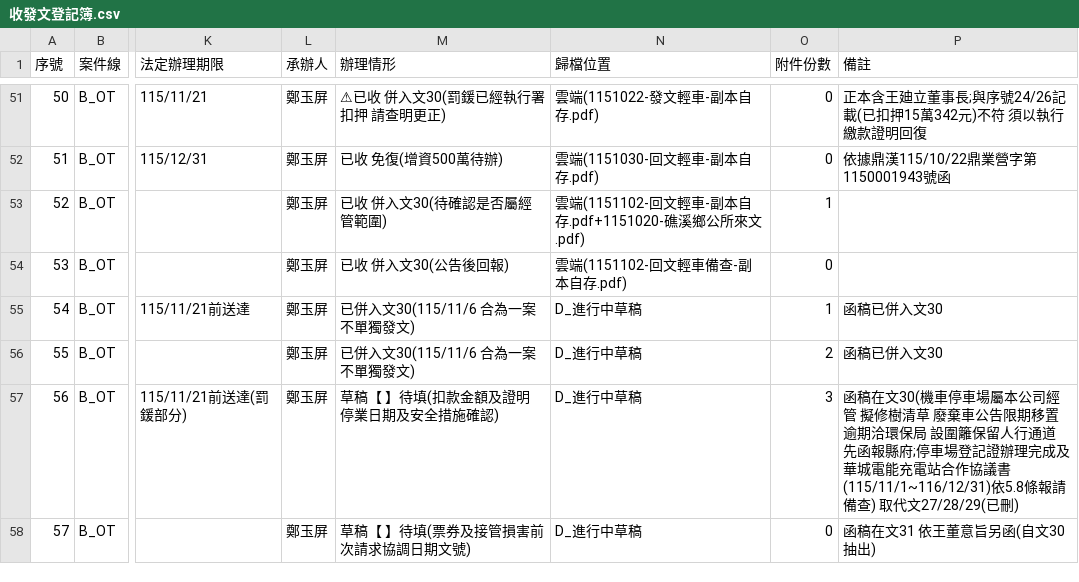
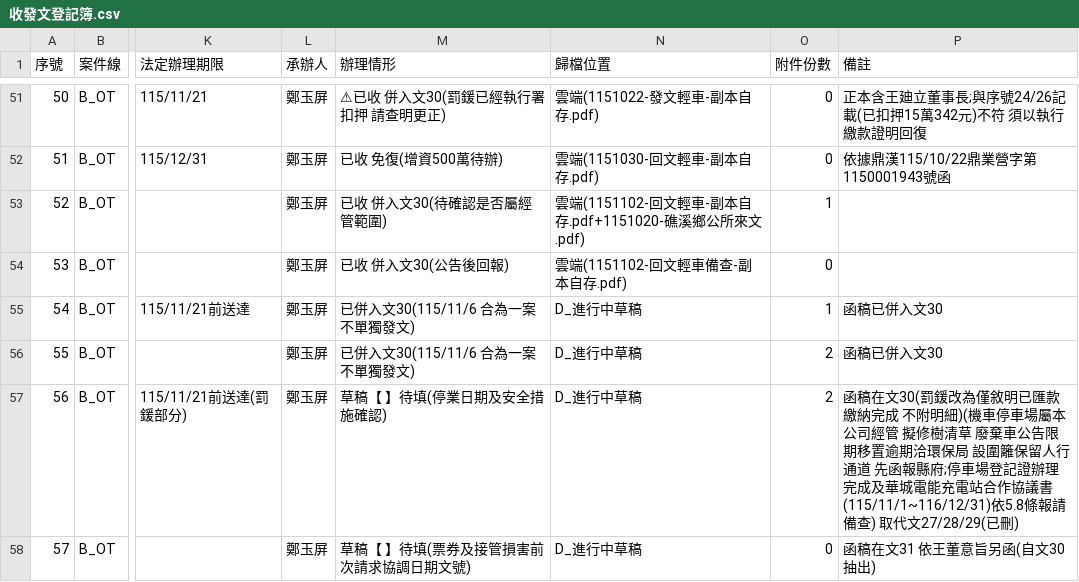
Before and after one commit to onlycoffee99/home-1, a CSV file: 縣府案件/收發文登記簿.csv, drawn as a sheet; only a part is shown, gaps mark what is left out; the diff names each change by its address in the sheet, - before the commit and + after, or states it on an @@ line.

```diff
--- a/縣府案件/收發文登記簿.csv
+++ b/縣府案件/收發文登記簿.csv
-M57 (辦理情形): 草稿【 】待填(扣款金額及證明 停業日期及安全措施確認)
+M57 (辦理情形): 草稿【 】待填(停業日期及安全措施確認)
-O57 (附件份數): 3
+O57 (附件份數): 2
-P57 (備註): …稿在文30(機車停車…
+P57 (備註): …稿在文30(罰鍰改為僅敘明已匯款繳納完成 不附明細)(機車停車…
```
Also changed, not shown: 4 other files.
